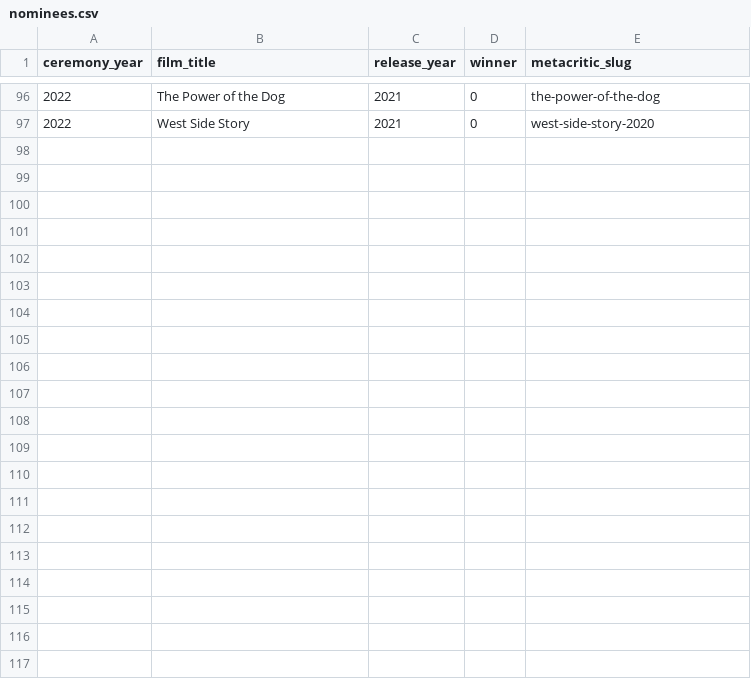
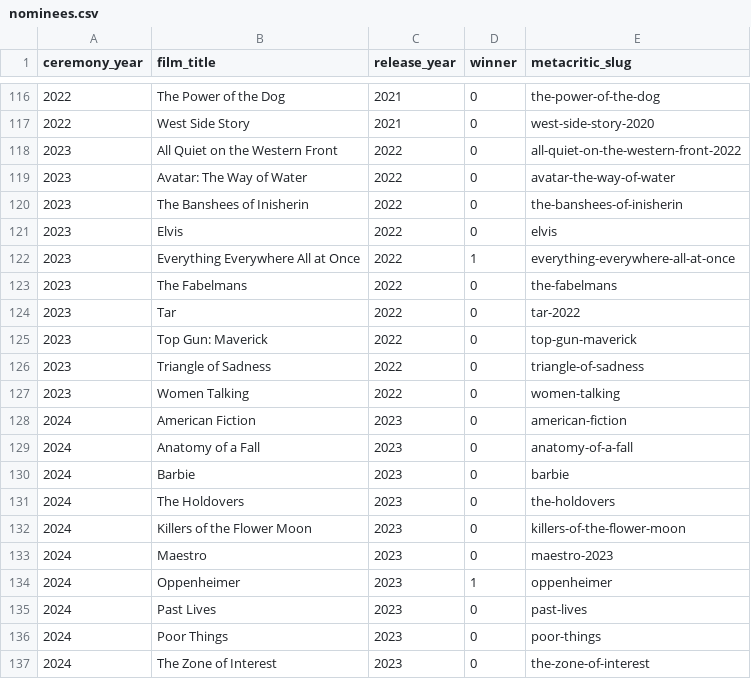
Before and after one commit to s-huang23/nlp-oscar-predictor, a CSV file: data/nominees.csv, drawn as a sheet; only a part is shown, gaps mark what is left out; the diff covers the shown part only; the diff names each change by its address in the sheet, - before the commit and + after, or states it on an @@ line.

```diff
--- a/data/nominees.csv
+++ b/data/nominees.csv
+row 118: 2023 | All Quiet on the Western Front | 2022 | 0 | all-quiet-on-the-western-front-2022
+row 119: 2023 | Avatar: The Way of Water | 2022 | 0 | avatar-the-way-of-water
+row 120: 2023 | The Banshees of Inisherin | 2022 | 0 | the-banshees-of-inisherin
+row 121: 2023 | Elvis | 2022 | 0 | elvis
+row 122: 2023 | Everything Everywhere All at Once | 2022 | 1 | everything-everywhere-all-at-once
+row 123: 2023 | The Fabelmans | 2022 | 0 | the-fabelmans
+row 124: 2023 | Tar | 2022 | 0 | tar-2022
+row 125: 2023 | Top Gun: Maverick | 2022 | 0 | top-gun-maverick
+row 126: 2023 | Triangle of Sadness | 2022 | 0 | triangle-of-sadness
+row 127: 2023 | Women Talking | 2022 | 0 | women-talking
+row 128: 2024 | American Fiction | 2023 | 0 | american-fiction
+row 129: 2024 | Anatomy of a Fall | 2023 | 0 | anatomy-of-a-fall
+row 130: 2024 | Barbie | 2023 | 0 | barbie
+row 131: 2024 | The Holdovers | 2023 | 0 | the-holdovers
+row 132: 2024 | Killers of the Flower Moon | 2023 | 0 | killers-of-the-flower-moon
+row 133: 2024 | Maestro | 2023 | 0 | maestro-2023
+row 134: 2024 | Oppenheimer | 2023 | 1 | oppenheimer
+row 135: 2024 | Past Lives | 2023 | 0 | past-lives
+row 136: 2024 | Poor Things | 2023 | 0 | poor-things
+row 137: 2024 | The Zone of Interest | 2023 | 0 | the-zone-of-interest
```
Also changed, not shown: 20 added rows elsewhere in this file, 2 other files.
